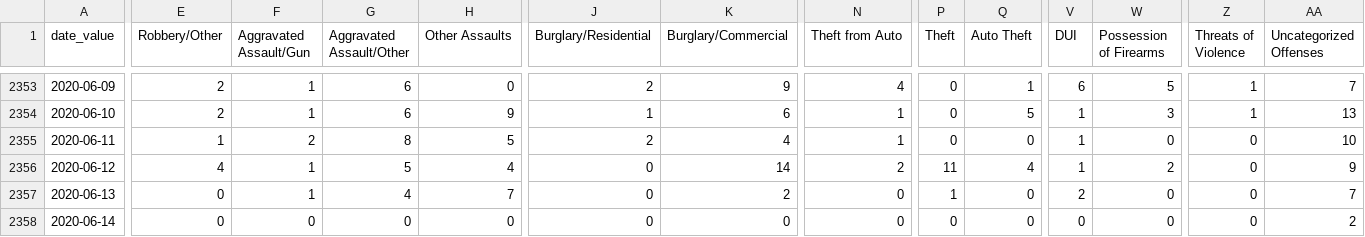
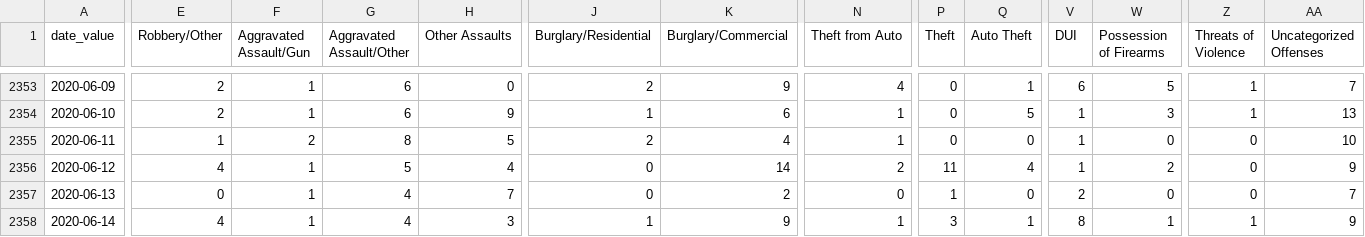
Before and after one commit to PhillyDistrictAttorneysOffice/phillydao-public-data, a CSV file: docs/data/arrest_data_daily_citywide.csv, drawn as a sheet; only a part is shown, gaps mark what is left out; the diff names each change by its address in the sheet, - before the commit and + after, or states it on an @@ line.

```diff
--- a/docs/data/arrest_data_daily_citywide.csv
+++ b/docs/data/arrest_data_daily_citywide.csv
-E2358 (Robbery/Other): 0
+E2358 (Robbery/Other): 4
-F2358 (Aggravated Assault/Gun): 0
+F2358 (Aggravated Assault/Gun): 1
-G2358 (Aggravated Assault/Other): 0
+G2358 (Aggravated Assault/Other): 4
-H2358 (Other Assaults): 0
+H2358 (Other Assaults): 3
-J2358 (Burglary/Residential): 0
+J2358 (Burglary/Residential): 1
-K2358 (Burglary/Commercial): 0
+K2358 (Burglary/Commercial): 9
-N2358 (Theft from Auto): 0
+N2358 (Theft from Auto): 1
-P2358 (Theft): 0
+P2358 (Theft): 3
-Q2358 (Auto Theft): 0
+Q2358 (Auto Theft): 1
-V2358 (DUI): 0
+V2358 (DUI): 8
-W2358 (Possession of Firearms): 0
+W2358 (Possession of Firearms): 1
-Z2358 (Threats of Violence): 0
+Z2358 (Threats of Violence): 1
-AA2358 (Uncategorized Offenses): 2
+AA2358 (Uncategorized Offenses): 9
```
Also changed, not shown: docs/data/charges_data_daily_citywide.csv, docs/data/summary_arrest_data_daily_citywide.csv, 32 other files.
